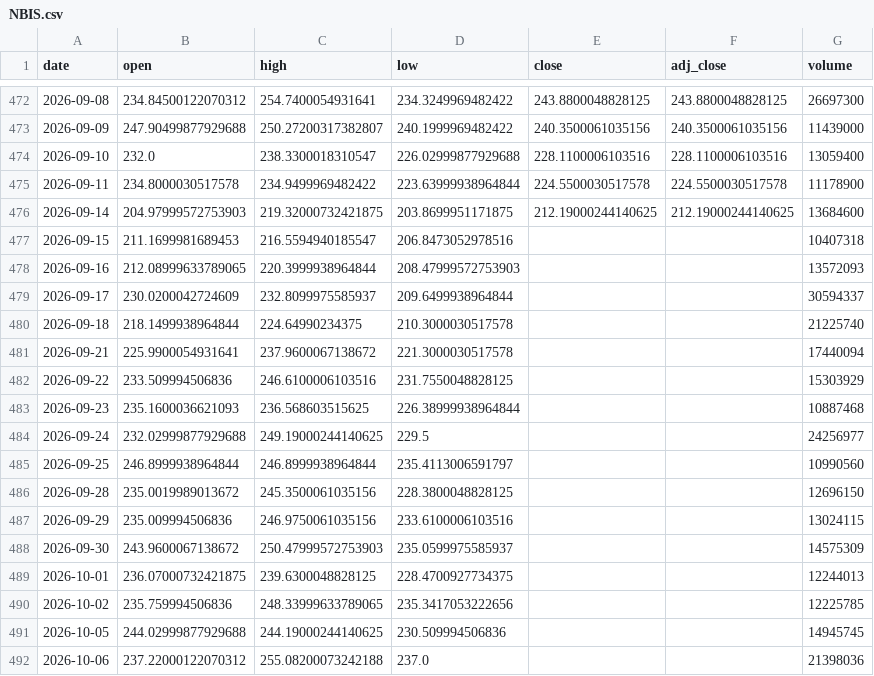
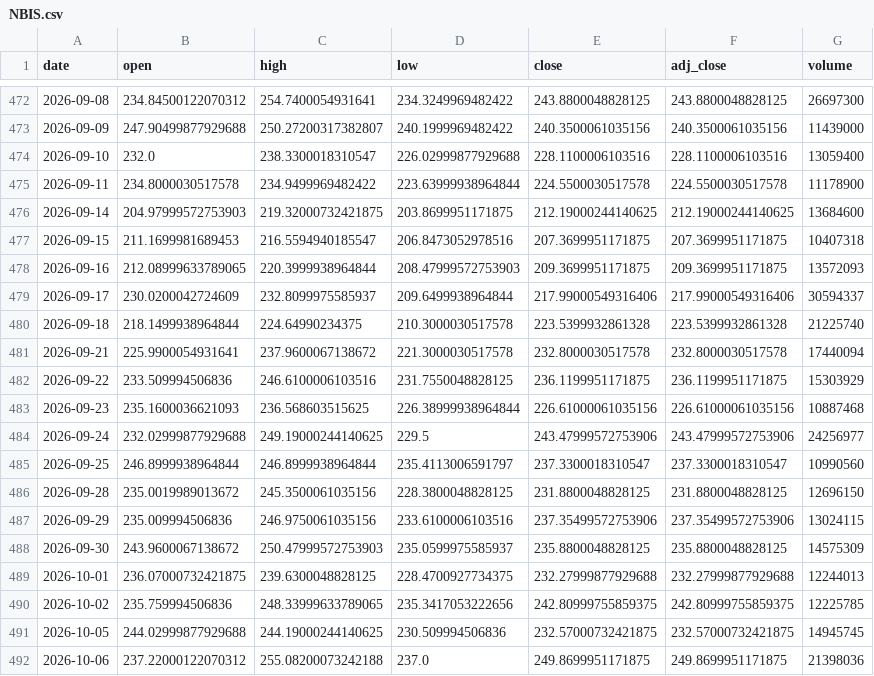
Before and after one commit to KKOO245/OPTION-ALERT, a CSV file: data/closes/NBIS.csv, drawn as a sheet; only a part is shown, gaps mark what is left out; the diff covers the shown part only.

```diff
--- a/data/closes/NBIS.csv
+++ b/data/closes/NBIS.csv
@@ -476,17 +476,17 @@ date,open,high,low,close,adj_close,volume
 2026-09-14,204.97999572753903,219.32000732421875,203.8699951171875,212.19000244140625,212.19000244140625,13684600
-2026-09-15,211.1699981689453,216.5594940185547,206.8473052978516,,,10407318
-2026-09-16,212.08999633789065,220.3999938964844,208.47999572753903,,,13572093
-2026-09-17,230.0200042724609,232.8099975585937,209.6499938964844,,,30594337
-2026-09-18,218.1499938964844,224.64990234375,210.3000030517578,,,21225740
-2026-09-21,225.9900054931641,237.9600067138672,221.3000030517578,,,17440094
-2026-09-22,233.509994506836,246.6100006103516,231.7550048828125,,,15303929
-2026-09-23,235.1600036621093,236.568603515625,226.38999938964844,,,10887468
-2026-09-24,232.02999877929688,249.19000244140625,229.5,,,24256977
-2026-09-25,246.8999938964844,246.8999938964844,235.4113006591797,,,10990560
-2026-09-28,235.0019989013672,245.3500061035156,228.3800048828125,,,12696150
-2026-09-29,235.009994506836,246.9750061035156,233.6100006103516,,,13024115
-2026-09-30,243.9600067138672,250.47999572753903,235.0599975585937,,,14575309
-2026-10-01,236.07000732421875,239.6300048828125,228.4700927734375,,,12244013
-2026-10-02,235.759994506836,248.33999633789065,235.3417053222656,,,12225785
-2026-10-05,244.02999877929688,244.19000244140625,230.509994506836,,,14945745
-2026-10-06,237.22000122070312,255.08200073242188,237.0,,,21398036
+2026-09-15,211.1699981689453,216.5594940185547,206.8473052978516,207.3699951171875,207.3699951171875,10407318
+2026-09-16,212.08999633789065,220.3999938964844,208.47999572753903,209.3699951171875,209.3699951171875,13572093
+2026-09-17,230.0200042724609,232.8099975585937,209.6499938964844,217.99000549316406,217.99000549316406,30594337
+2026-09-18,218.1499938964844,224.64990234375,210.3000030517578,223.5399932861328,223.5399932861328,21225740
+2026-09-21,225.9900054931641,237.9600067138672,221.3000030517578,232.8000030517578,232.8000030517578,17440094
+2026-09-22,233.509994506836,246.6100006103516,231.7550048828125,236.1199951171875,236.1199951171875,15303929
+2026-09-23,235.1600036621093,236.568603515625,226.38999938964844,226.61000061035156,226.61000061035156,10887468
+2026-09-24,232.02999877929688,249.19000244140625,229.5,243.47999572753906,243.47999572753906,24256977
+2026-09-25,246.8999938964844,246.8999938964844,235.4113006591797,237.3300018310547,237.3300018310547,10990560
+2026-09-28,235.0019989013672,245.3500061035156,228.3800048828125,231.8800048828125,231.8800048828125,12696150
+2026-09-29,235.009994506836,246.9750061035156,233.6100006103516,237.35499572753906,237.35499572753906,13024115
+2026-09-30,243.9600067138672,250.47999572753903,235.0599975585937,235.8800048828125,235.8800048828125,14575309
+2026-10-01,236.07000732421875,239.6300048828125,228.4700927734375,232.27999877929688,232.27999877929688,12244013
+2026-10-02,235.759994506836,248.33999633789065,235.3417053222656,242.80999755859375,242.80999755859375,12225785
+2026-10-05,244.02999877929688,244.19000244140625,230.509994506836,232.57000732421875,232.57000732421875,14945745
+2026-10-06,237.22000122070312,255.08200073242188,237.0,249.8699951171875,249.8699951171875,21398036
```
Also changed, not shown: 6 edited cells elsewhere in this file, data/closes/NNE.csv, data/closes/PLTR.csv, 17 other files.
